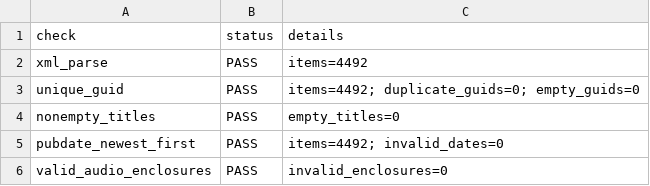
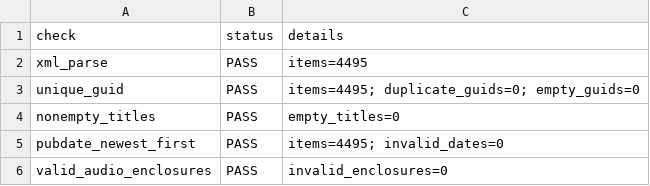
Before and after one commit to kuafor41/radioshows-podcast, a CSV file: data/rss-quality-checks.csv, drawn as a sheet.

```diff
--- a/data/rss-quality-checks.csv
+++ b/data/rss-quality-checks.csv
@@ -1,6 +1,6 @@
 check,status,details
-xml_parse,PASS,items=4492
-unique_guid,PASS,items=4492; duplicate_guids=0; empty_guids=0
+xml_parse,PASS,items=4495
+unique_guid,PASS,items=4495; duplicate_guids=0; empty_guids=0
 nonempty_titles,PASS,empty_titles=0
-pubdate_newest_first,PASS,items=4492; invalid_dates=0
+pubdate_newest_first,PASS,items=4495; invalid_dates=0
 valid_audio_enclosures,PASS,invalid_enclosures=0
```
Also changed, not shown: data/hourly-success-report.csv, data/retry-queue.csv, 9 other files.
